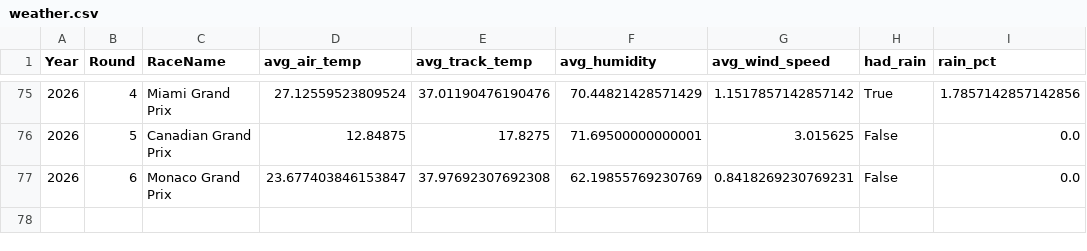
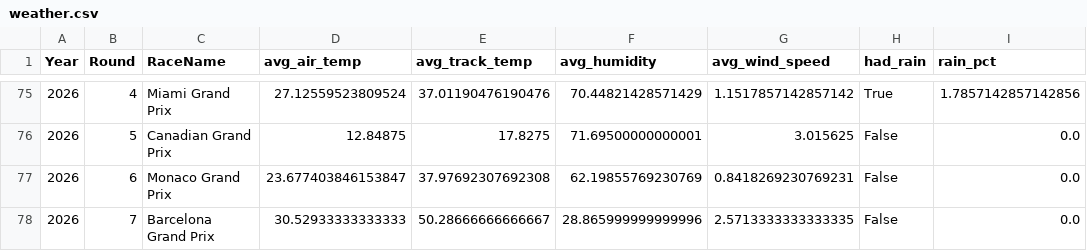
Before and after one commit to nina-coder/f1-predictions, a CSV file: data/weather.csv, drawn as a sheet; only a part is shown, gaps mark what is left out; the diff names each change by its address in the sheet, - before the commit and + after, or states it on an @@ line.

Commit message:
Grade Barcelona R07 (post-race) + publish Austria R08 baseline
Fold R07 Barcelona results into data; regenerate R07 notebook with
position-by-position accuracy and grid-baseline scoreboard. Add Austria
R08 pre-qualifying baseline (estimated grid, race-day weather forecast),
Red Bull Ring sector history, and Austria circuit coords.

```diff
--- a/data/weather.csv
+++ b/data/weather.csv
+row 78: 2026 | 7 | Barcelona Grand Prix | 30.52933333333333 | 50.28666666666667 | 28.865999999999996 | 2.5713333333333335 | False | 0.0
```
Also changed, not shown: data/advanced_features.csv, data/all_results.csv, 5 other files.
